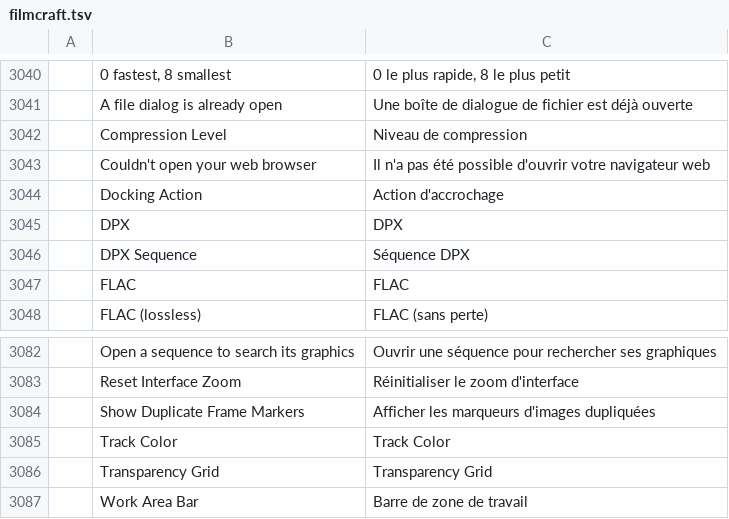
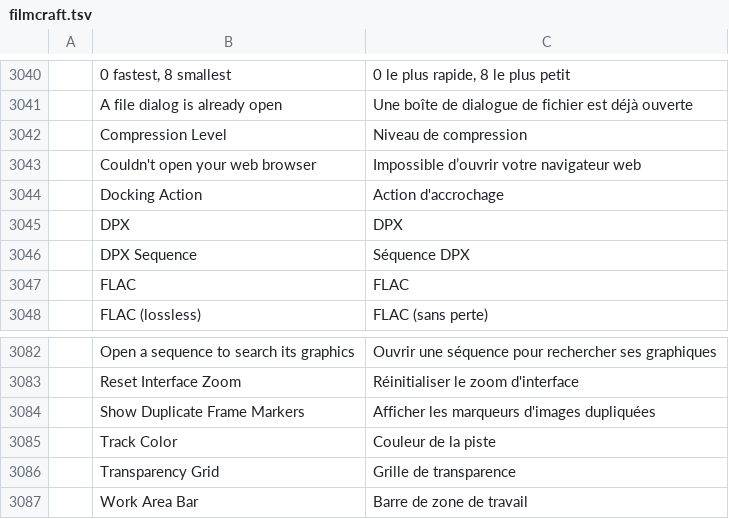
Before and after one commit to jayzed80/craft-i18n, a TSV file: locales/fr/filmcraft.tsv, drawn as a sheet; only a part is shown, gaps mark what is left out.

```diff
--- a/locales/fr/filmcraft.tsv
+++ b/locales/fr/filmcraft.tsv
@@ -3042,3 +3042,3 @@
 	Compression Level	Niveau de compression
-	Couldn't open your web browser	Il n'a pas été possible d'ouvrir votre navigateur web
+	Couldn't open your web browser	Impossible d’ouvrir votre navigateur web
 	Docking Action	Action d'accrochage
@@ -3084,4 +3084,4 @@
 	Show Duplicate Frame Markers	Afficher les marqueurs d'images dupliquées
-	Track Color	Track Color
-	Transparency Grid	Transparency Grid
+	Track Color	Couleur de la piste
+	Transparency Grid	Grille de transparence
 	Work Area Bar	Barre de zone de travail
```
